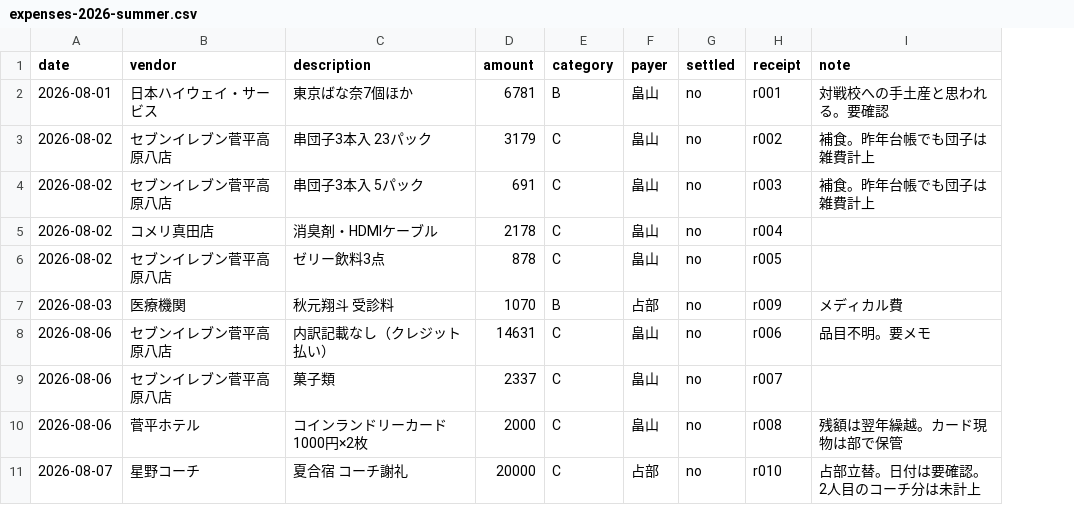
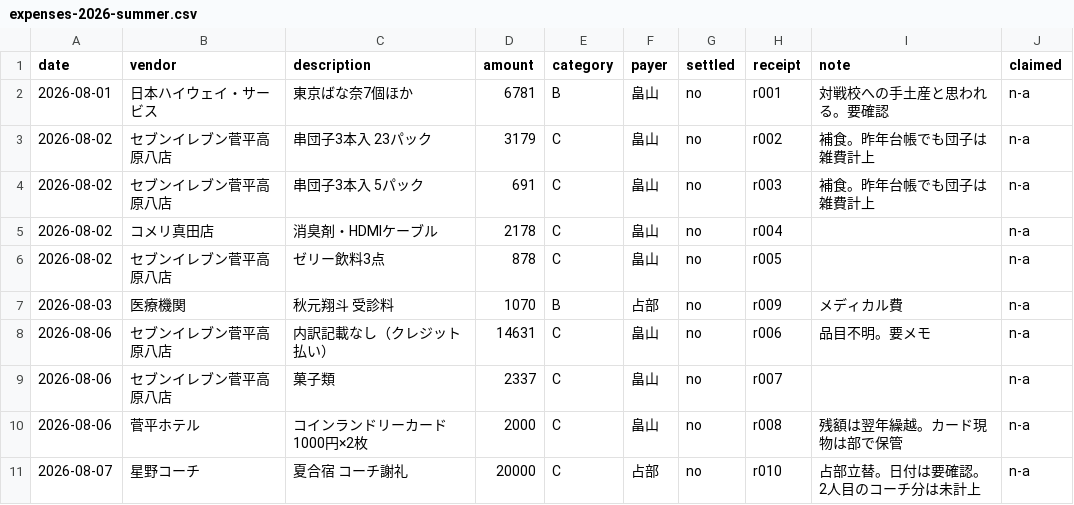
Before and after one commit to blitzendegen915-beep/edusup, a CSV file: data/rugby/expenses-2026-summer.csv, drawn as a sheet; the diff names each change by its address in the sheet, - before the commit and + after, or states it on an @@ line.

```diff
--- a/data/rugby/expenses-2026-summer.csv
+++ b/data/rugby/expenses-2026-summer.csv
+column J (claimed), rows 2-11: all n-a
```
Also changed, not shown: data/rugby/ledger-2026.csv, 5 other files.
